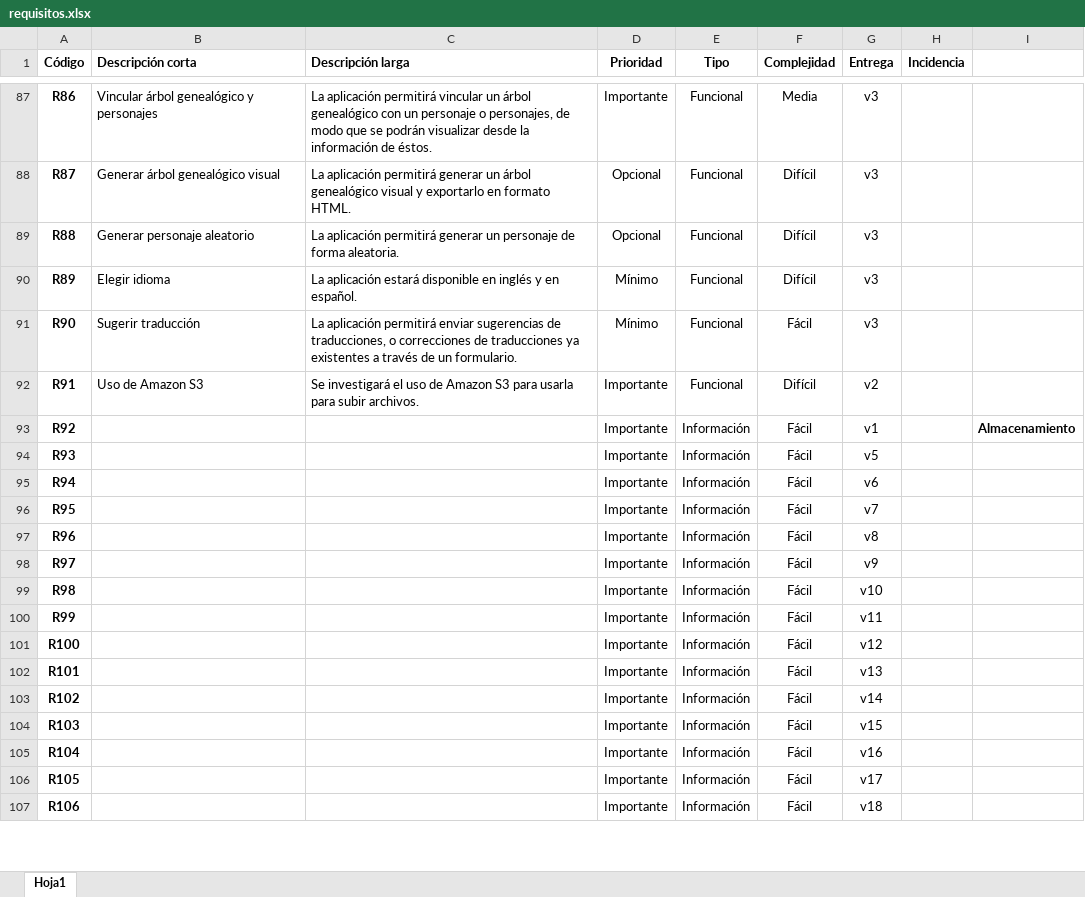
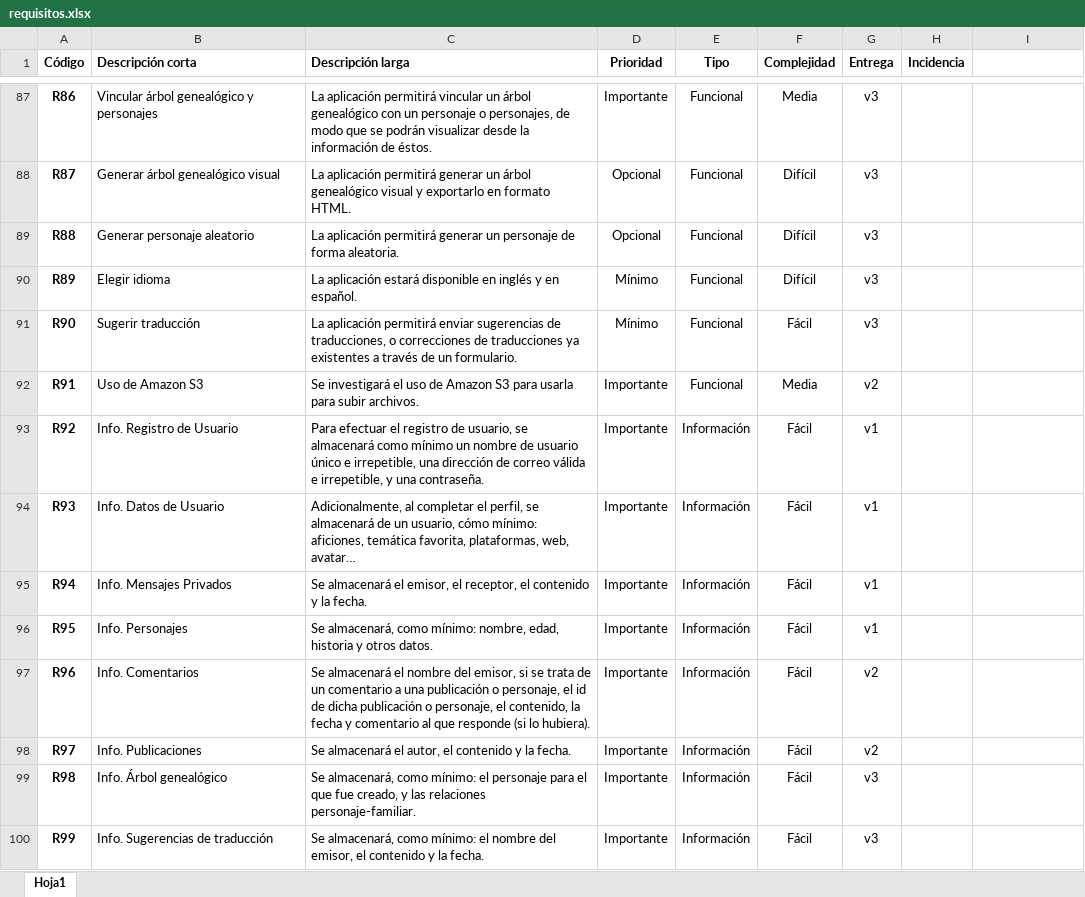
Before and after one commit to mavalroot/propuesta, an Excel workbook: requisitos.xlsx, sheet Hoja1, drawn as a sheet; only a part is shown, gaps mark what is left out; values as stored, in another font and other column widths than the file's, no borders; the diff covers the shown part only; the diff names each change by its address in the sheet, - before the commit and + after, or states it on an @@ line.

```diff
--- a/requisitos.xlsx (sheet Hoja1)
+++ b/requisitos.xlsx (sheet Hoja1)
-F92 (Complejidad): Difícil
+F92 (Complejidad): Media
-B93 (Descripción corta): (empty)
+B93 (Descripción corta): Info. Registro de Usuario
-C93 (Descripción larga): (empty)
+C93 (Descripción larga): Para efectuar el registro de usuario, se almacenará como mínimo un nombre de usuario único e irrepetible, una dirección de correo válida e irrepetible, y una contraseña.
-I93: Almacenamiento
+I93: (empty)
-B94 (Descripción corta): (empty)
+B94 (Descripción corta): Info. Datos de Usuario
-C94 (Descripción larga): (empty)
+C94 (Descripción larga): Adicionalmente, al completar el perfil, se almacenará de un usuario, cómo mínimo: aficiones, temática favorita, plataformas, web, avatar…
-G94 (Entrega): v5
+G94 (Entrega): v1
-B95 (Descripción corta): (empty)
+B95 (Descripción corta): Info. Mensajes Privados
-C95 (Descripción larga): (empty)
+C95 (Descripción larga): Se almacenará el emisor, el receptor, el contenido y la fecha.
-G95 (Entrega): v6
+G95 (Entrega): v1
-B96 (Descripción corta): (empty)
+B96 (Descripción corta): Info. Personajes
-C96 (Descripción larga): (empty)
+C96 (Descripción larga): Se almacenará, como mínimo: nombre, edad, historia y otros datos.
-G96 (Entrega): v7
+G96 (Entrega): v1
-B97 (Descripción corta): (empty)
+B97 (Descripción corta): Info. Comentarios
-C97 (Descripción larga): (empty)
+C97 (Descripción larga): Se almacenará el nombre del emisor, si se trata de un comentario a una publicación o personaje, el id de dicha publicación o personaje, el contenido, la fecha y comentario al que responde (si lo hubiera).
-G97 (Entrega): v8
+G97 (Entrega): v2
-B98 (Descripción corta): (empty)
+B98 (Descripción corta): Info. Publicaciones
-C98 (Descripción larga): (empty)
+C98 (Descripción larga): Se almacenará el autor, el contenido y la fecha.
-G98 (Entrega): v9
+G98 (Entrega): v2
-B99 (Descripción corta): (empty)
+B99 (Descripción corta): Info. Árbol genealógico
-C99 (Descripción larga): (empty)
+C99 (Descripción larga): Se almacenará, como mínimo: el personaje para el que fue creado, y las relaciones personaje-familiar.
-G99 (Entrega): v10
+G99 (Entrega): v3
-B100 (Descripción corta): (empty)
+B100 (Descripción corta): Info. Sugerencias de traducción
-C100 (Descripción larga): (empty)
+C100 (Descripción larga): Se almacenará, como mínimo: el nombre del emisor, el contenido y la fecha.
-G100 (Entrega): v11
+G100 (Entrega): v3
-row 101: R100 |  |  | Importante | Información | Fácil | v12
-row 102: R101 |  |  | Importante | Información | Fácil | v13
-row 103: R102 |  |  | Importante | Información | Fácil | v14
-row 104: R103 |  |  | Importante | Información | Fácil | v15
-row 105: R104 |  |  | Importante | Información | Fácil | v16
-row 106: R105 |  |  | Importante | Información | Fácil | v17
-row 107: R106 |  |  | Importante | Información | Fácil | v18
```
Also changed, not shown: 5 removed rows and 2 edited cells elsewhere in this sheet, 1 other file.
